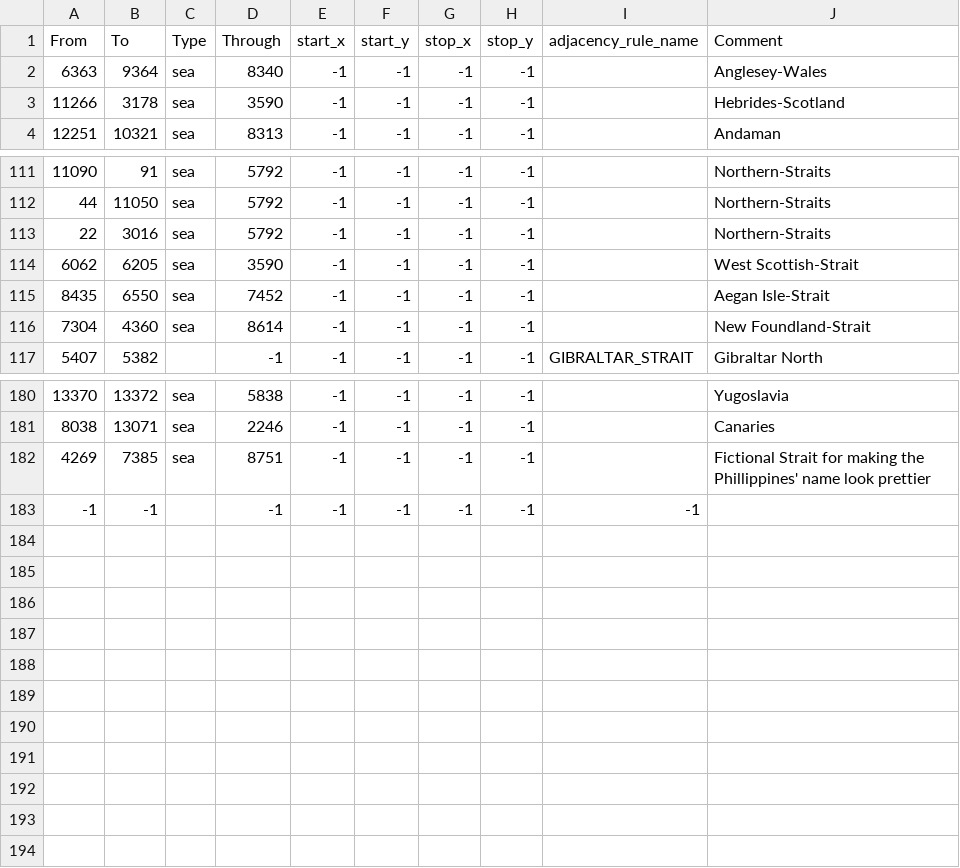
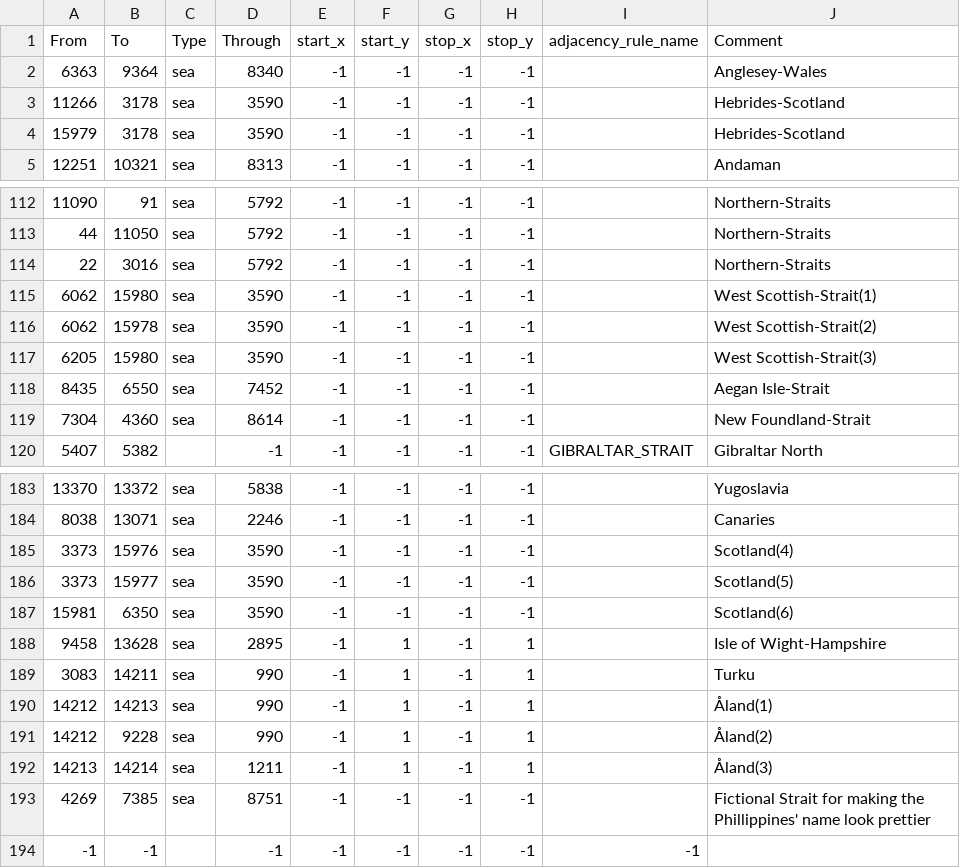
Before and after one commit to alextheobserver2019/ahgoverhaul, a CSV file: map/adjacencies.csv, drawn as a sheet; only a part is shown, gaps mark what is left out.

```diff
--- a/map/adjacencies.csv
+++ b/map/adjacencies.csv
@@ -3,2 +3,3 @@ From;To;Type;Through;start_x;start_y;stop_x;stop_y;adjacency_rule_name;Comment
 11266;3178;sea;3590;-1;-1;-1;-1;;Hebrides-Scotland
+15979;3178;sea;3590;-1;-1;-1;-1;;Hebrides-Scotland
 12251;10321;sea;8313;-1;-1;-1;-1;;Andaman
@@ -113,3 +114,5 @@ From;To;Type;Through;start_x;start_y;stop_x;stop_y;adjacency_rule_name;Comment
 22;3016;sea;5792;-1;-1;-1;-1;;Northern-Straits
-6062;6205;sea;3590;-1;-1;-1;-1;;West Scottish-Strait
+6062;15980;sea;3590;-1;-1;-1;-1;;West Scottish-Strait(1)
+6062;15978;sea;3590;-1;-1;-1;-1;;West Scottish-Strait(2)
+6205;15980;sea;3590;-1;-1;-1;-1;;West Scottish-Strait(3)
 8435;6550;sea;7452;-1;-1;-1;-1;;Aegan Isle-Strait
@@ -181,2 +184,10 @@ From;To;Type;Through;start_x;start_y;stop_x;stop_y;adjacency_rule_name;Comment
 8038;13071;sea;2246;-1;-1;-1;-1;;Canaries
+3373;15976;sea;3590;-1;-1;-1;-1;;Scotland(4)
+3373;15977;sea;3590;-1;-1;-1;-1;;Scotland(5)
+15981;6350;sea;3590;-1;-1;-1;-1;;Scotland(6)
+9458;13628;sea;2895;-1;1;-1;1;;Isle of Wight-Hampshire
+3083;14211;sea;990;-1;1;-1;1;;Turku
+14212;14213;sea;990;-1;1;-1;1;;Åland(1)
+14212;9228;sea;990;-1;1;-1;1;;Åland(2)
+14213;14214;sea;1211;-1;1;-1;1;;Åland(3)
 4269;7385;sea;8751;-1;-1;-1;-1;;Fictional Strait for making the Phillippines' name look prettier
```
Also changed, not shown: 53 other files.
